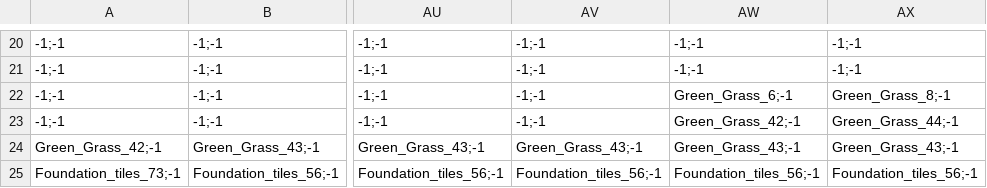
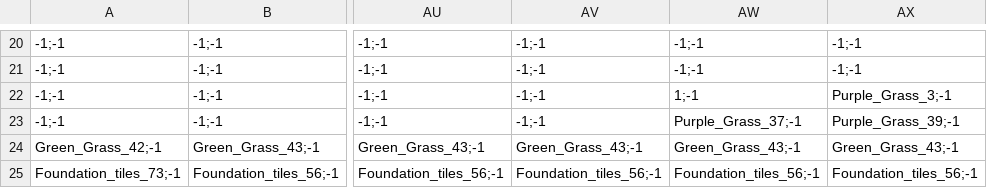
Before and after one commit to YashRL/shooting_2d_platformer, a CSV file: levels/new_level.csv, drawn as a sheet; only a part is shown, gaps mark what is left out; the diff names each change by its address in the sheet, - before the commit and + after, or states it on an @@ line.

Commit message:
purple tile is now hazard tile

```diff
--- a/levels/new_level.csv
+++ b/levels/new_level.csv
-AW22: Green_Grass_6;-1
+AW22: 1;-1
-AX22: Green_Grass_8;-1
+AX22: Purple_Grass_3;-1
-AW23: Green_Grass_42;-1
+AW23: Purple_Grass_37;-1
-AX23: Green_Grass_44;-1
+AX23: Purple_Grass_39;-1
```
Also changed, not shown: 5 other files.
